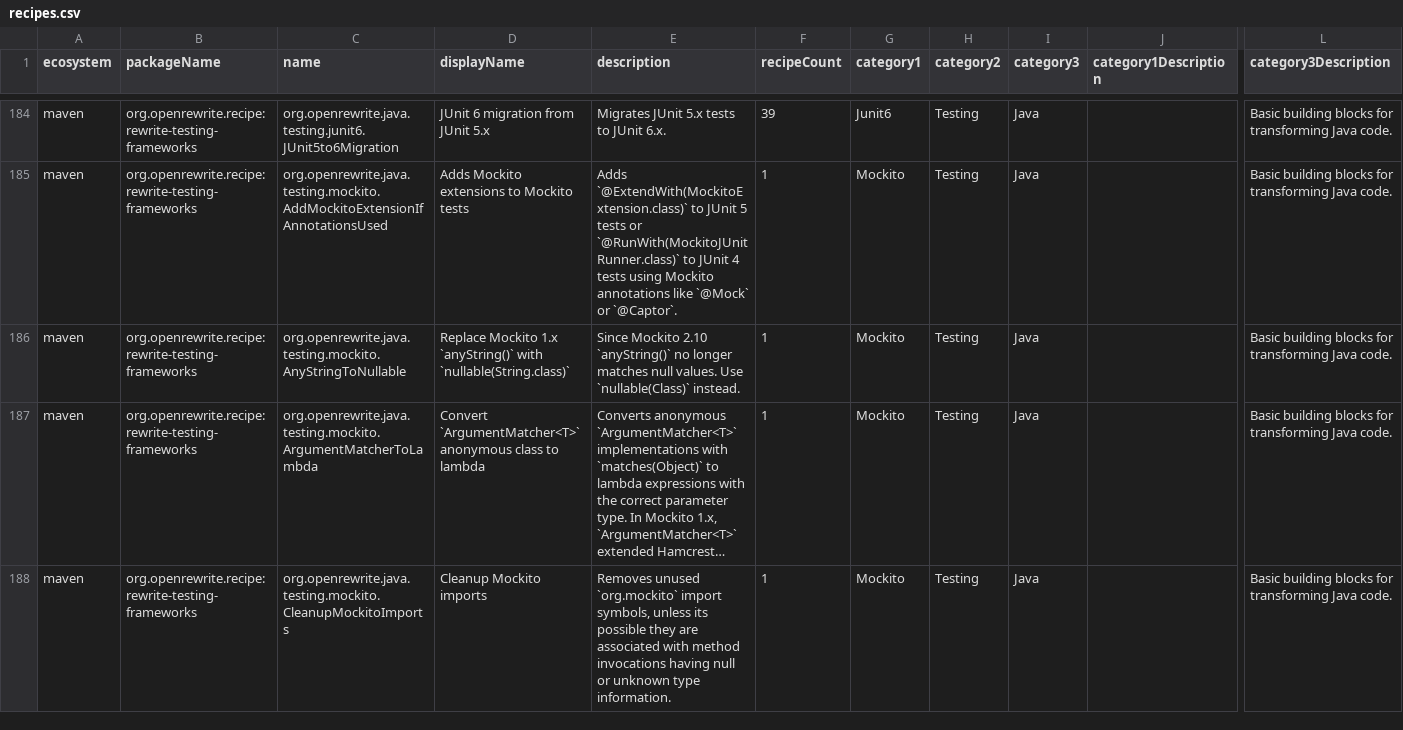
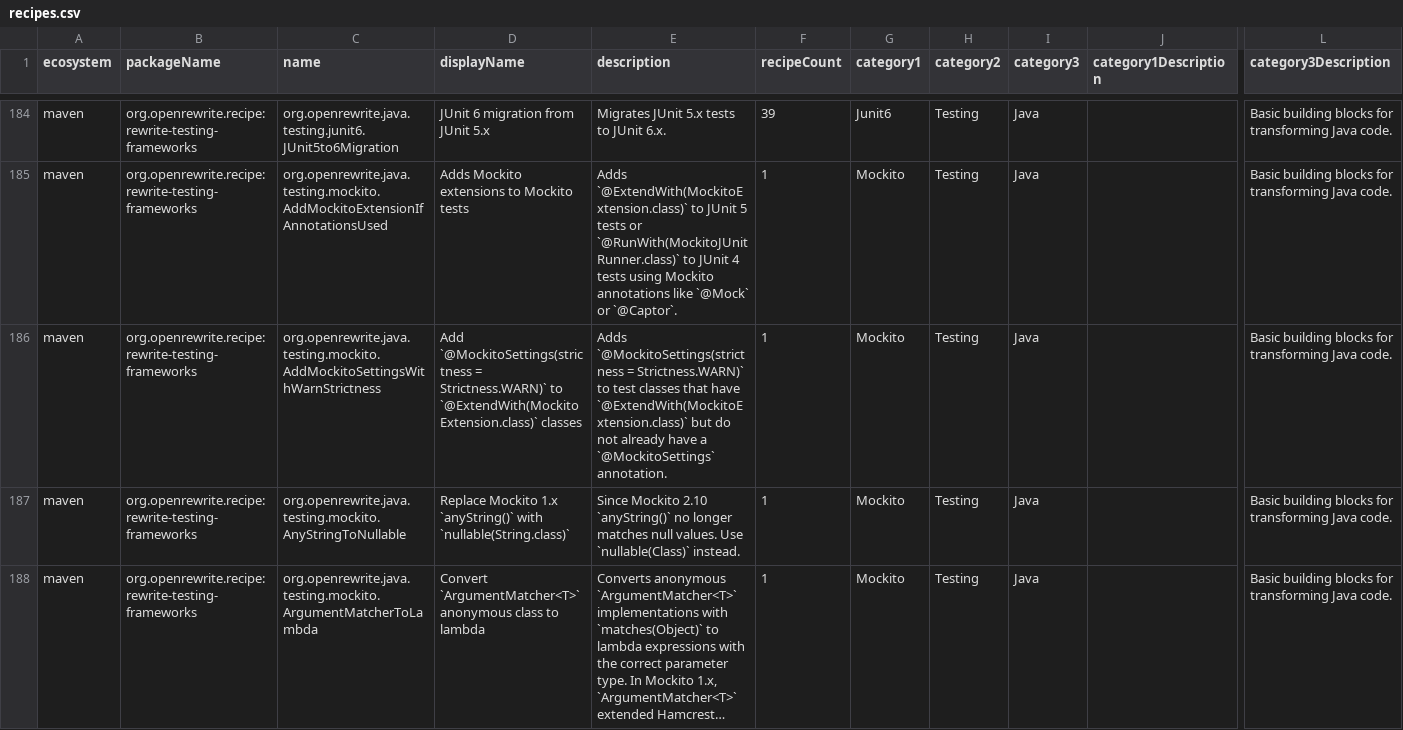
Before and after one commit to openrewrite/rewrite-testing-frameworks, a CSV file: src/main/resources/META-INF/rewrite/recipes.csv, drawn as a sheet; only a part is shown, gaps mark what is left out; the shorter side is filled out with more unchanged rows; long unchanged cells end in …; rows hold the shown columns only; the diff names each change by its address in the sheet, - before the commit and + after, or states it on an @@ line.

Commit message:
Add @MockitoSettings(strictness = Strictness.WARN) support for Mockito migration
Addresses the UnnecessaryStubbingException issue that occurs after migrating
from Mockito 1.x, where unused stubbings were silently ignored but now fail
under MockitoExtension's default STRICT_STUBS strictness.

Two changes:

1. MockitoJUnitToMockitoExtension now adds @MockitoSettings even when
   @ExtendWith(MockitoExtension.class) is already present, preserving the
   original WARN strictness from the MockitoRule being removed.

2. New AddMockitoSettingsWithWarnStrictness recipe targets classes that
   already have @ExtendWith(MockitoExtension.class) but no MockitoRule
   to convert and no @MockitoSettings — the gap not covered by the
   existing recipe.

```diff
--- a/src/main/resources/META-INF/rewrite/recipes.csv
+++ b/src/main/resources/META-INF/rewrite/recipes.csv
+row 186: maven | org.openrewrite.recipe:rewrite-testing-frameworks | org.openrewrite.java.testing.mockito.AddMockitoSettingsWithWarnStrictness | Add `@MockitoSettings(strictness = Strictness.WARN)` to `@ExtendWith(MockitoExtension.class)` classes | Adds `@MockitoSettings(strictness = Strictness.WARN)` to test classes that have `@ExtendWith(MockitoExtension.class)` but do not already have a `@MockitoSettings` annotation. | 1 | Mockito | Testing | Java |  | Basic building blocks for transforming Java code.
```
Also changed, not shown: 5 other files.
